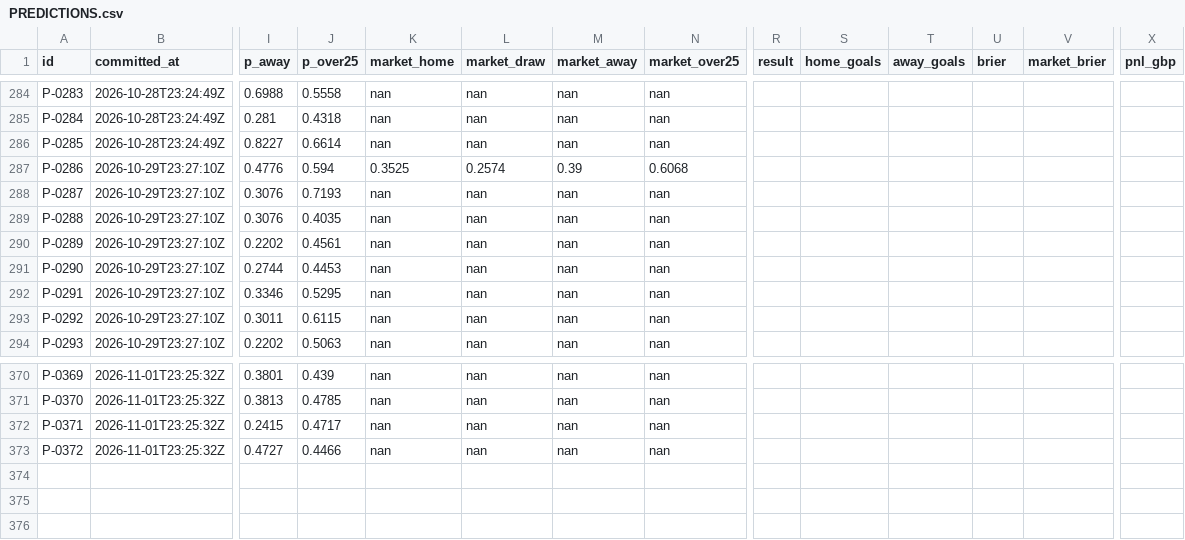
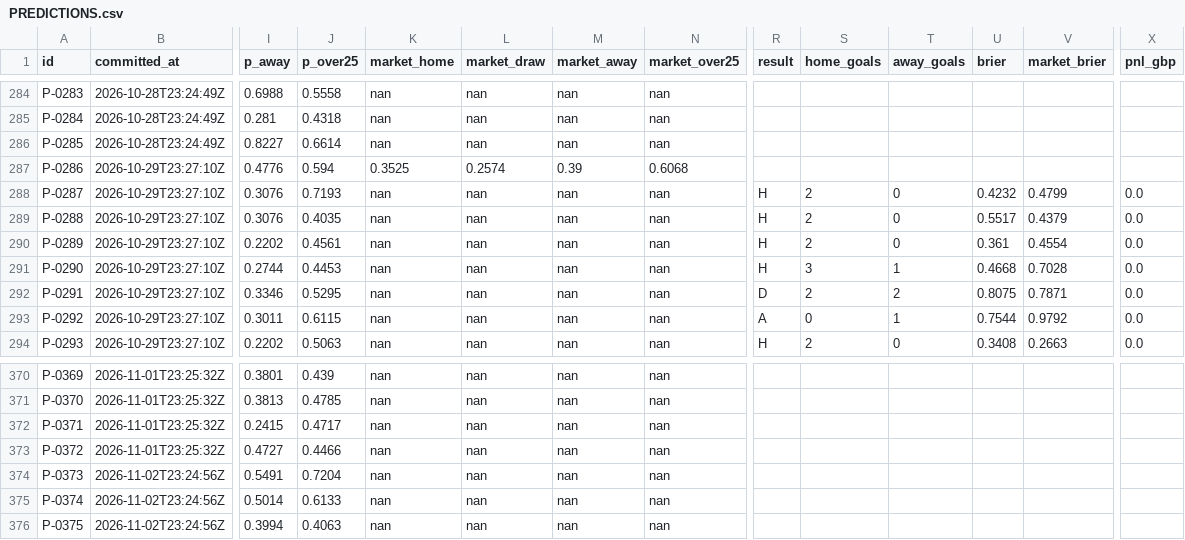
Before and after one commit to triton-xxix/proteus-lab, a CSV file: pitch/PREDICTIONS.csv, drawn as a sheet; only a part is shown, gaps mark what is left out; rows hold the shown columns only; the diff covers the shown part only; the diff names each change by its address in the sheet, - before the commit and + after, or states it on an @@ line.

```diff
--- a/pitch/PREDICTIONS.csv
+++ b/pitch/PREDICTIONS.csv
-R288:R291 (result): (empty)
+R288:R291 (result): H
-S288:S290 (home_goals): (empty)
+S288:S290 (home_goals): 2
-T288:T290 (away_goals): (empty)
+T288:T290 (away_goals): 0
-U288 (brier): (empty)
+U288 (brier): 0.4232
-V288 (market_brier): (empty)
+V288 (market_brier): 0.4799
-X288:X294 (pnl_gbp): (empty)
+X288:X294 (pnl_gbp): 0.0
-U289 (brier): (empty)
+U289 (brier): 0.5517
-V289 (market_brier): (empty)
+V289 (market_brier): 0.4379
-U290 (brier): (empty)
+U290 (brier): 0.361
-V290 (market_brier): (empty)
+V290 (market_brier): 0.4554
-S291 (home_goals): (empty)
+S291 (home_goals): 3
-T291 (away_goals): (empty)
+T291 (away_goals): 1
-U291 (brier): (empty)
+U291 (brier): 0.4668
-V291 (market_brier): (empty)
+V291 (market_brier): 0.7028
-R292 (result): (empty)
+R292 (result): D
-S292 (home_goals): (empty)
+S292 (home_goals): 2
-T292 (away_goals): (empty)
+T292 (away_goals): 2
-U292 (brier): (empty)
+U292 (brier): 0.8075
-V292 (market_brier): (empty)
+V292 (market_brier): 0.7871
-R293 (result): (empty)
+R293 (result): A
-S293 (home_goals): (empty)
+S293 (home_goals): 0
-T293 (away_goals): (empty)
+T293 (away_goals): 1
-U293 (brier): (empty)
+U293 (brier): 0.7544
-V293 (market_brier): (empty)
+V293 (market_brier): 0.9792
-R294 (result): (empty)
+R294 (result): H
-S294 (home_goals): (empty)
+S294 (home_goals): 2
-T294 (away_goals): (empty)
+T294 (away_goals): 0
-U294 (brier): (empty)
+U294 (brier): 0.3408
-V294 (market_brier): (empty)
+V294 (market_brier): 0.2663
+row 374: P-0373 | 2026-11-02T23:24:56Z | 0.5491 | 0.7204 | nan | nan | nan | nan
+row 375: P-0374 | 2026-11-02T23:24:56Z | 0.5014 | 0.6133 | nan | nan | nan | nan
+row 376: P-0375 | 2026-11-02T23:24:56Z | 0.3994 | 0.4063 | nan | nan | nan | nan
```
Also changed, not shown: 85 edited cells elsewhere in this file, exchange/BOOK.csv, systems/EVENTS.csv, 12 other files.
